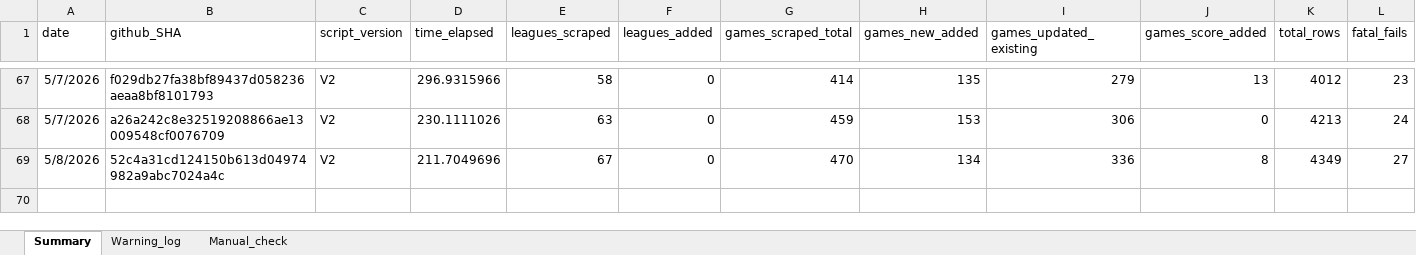
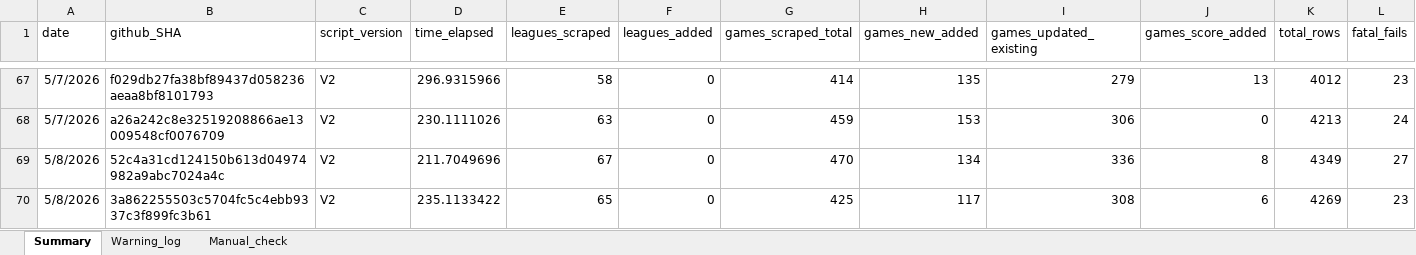
Before and after one commit to Auketas/football_betting, an Excel workbook: data/log/scraper_log.xlsx, sheet Summary, drawn as a sheet; only a part is shown, gaps mark what is left out; values as stored, in another font and other column widths than the file's, no borders; rows hold the shown columns only; the diff names each change by its address in the sheet, - before the commit and + after, or states it on an @@ line.

```diff
--- a/data/log/scraper_log.xlsx (sheet Summary)
+++ b/data/log/scraper_log.xlsx (sheet Summary)
+row 70: 5/8/2026 | 3a862255503c5704fc5c4ebb9337c3f899fc3b61 | V2 | 235.1133422 | 65 | 0 | 425 | 117 | 308 | 6 | 4269 | 23
```
Also changed, not shown: 40 other files.
